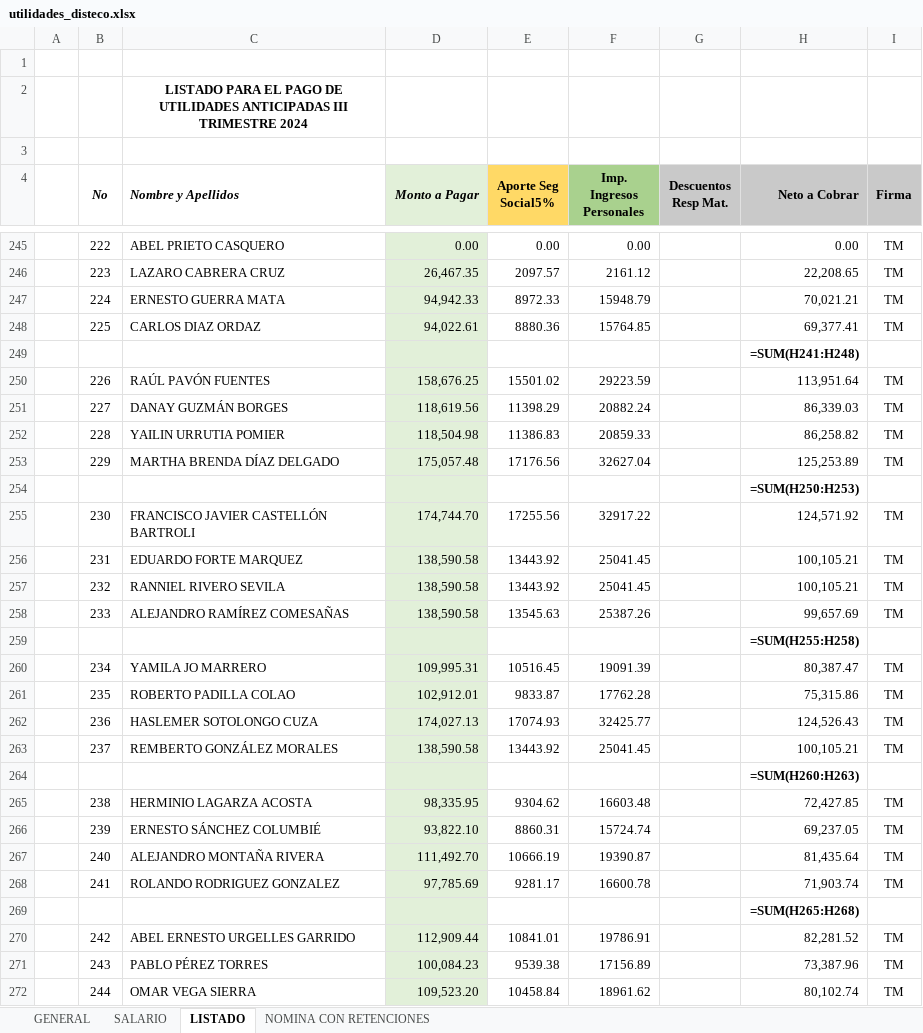
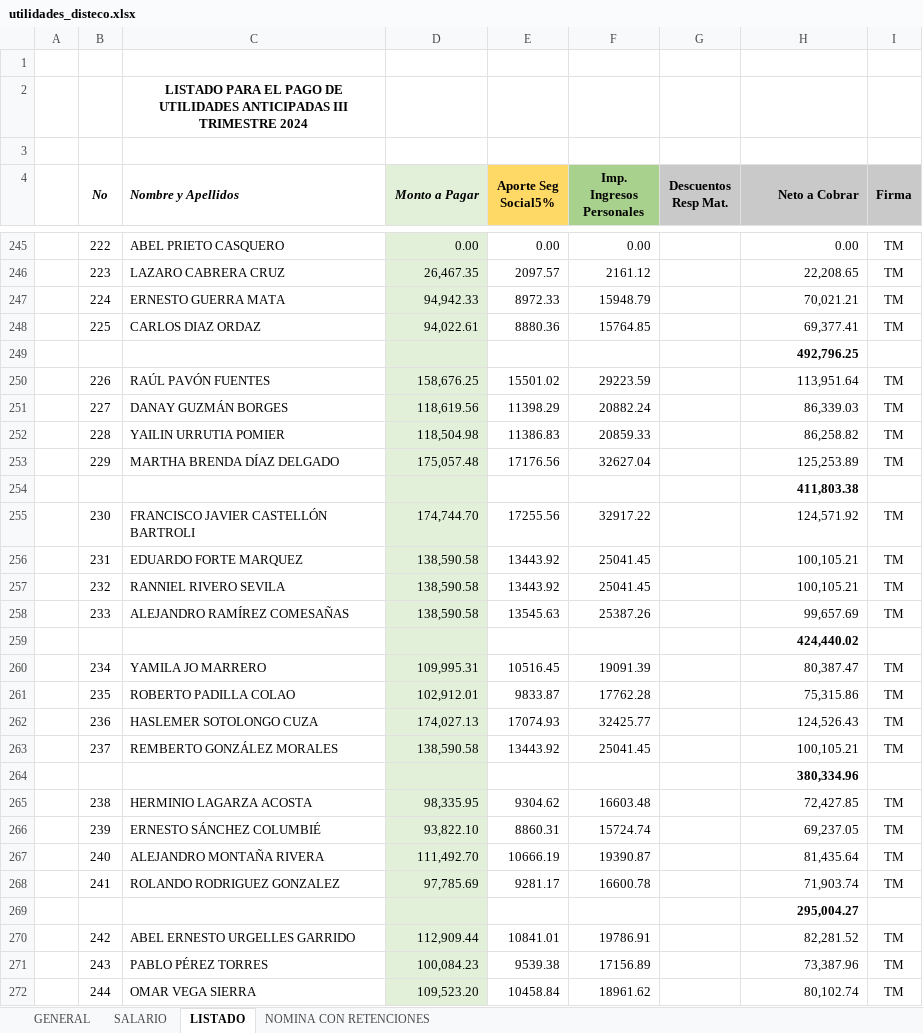
Before and after one commit to rannielRS/pythonproject, an Excel workbook: app-RRHH/file/utilidades_disteco.xlsx, sheet LISTADO, drawn as a sheet; only a part is shown, gaps mark what is left out; values as stored, in another font and other column widths than the file's, no borders; formulas without a stored value are shown as written; the diff covers the shown part only; the diff names each change by its address in the sheet, - before the commit and + after, or states it on an @@ line.

```diff
--- a/app-RRHH/file/utilidades_disteco.xlsx (sheet LISTADO)
+++ b/app-RRHH/file/utilidades_disteco.xlsx (sheet LISTADO)
-H249 (Neto a Cobrar): =SUM(H241:H248)
+H249 (Neto a Cobrar): 492,796.25
-H254 (Neto a Cobrar): =SUM(H250:H253)
+H254 (Neto a Cobrar): 411,803.38
-H259 (Neto a Cobrar): =SUM(H255:H258)
+H259 (Neto a Cobrar): 424,440.02
-H264 (Neto a Cobrar): =SUM(H260:H263)
+H264 (Neto a Cobrar): 380,334.96
-H269 (Neto a Cobrar): =SUM(H265:H268)
+H269 (Neto a Cobrar): 295,004.27
```
Also changed, not shown: 1 added row, 1 removed row, 22 edited cells and cell formats elsewhere in this sheet, sheet GENERAL, sheet SALARIO, sheet NOMINA CON RETENCIONES, charts or pictures, 4 other files.
